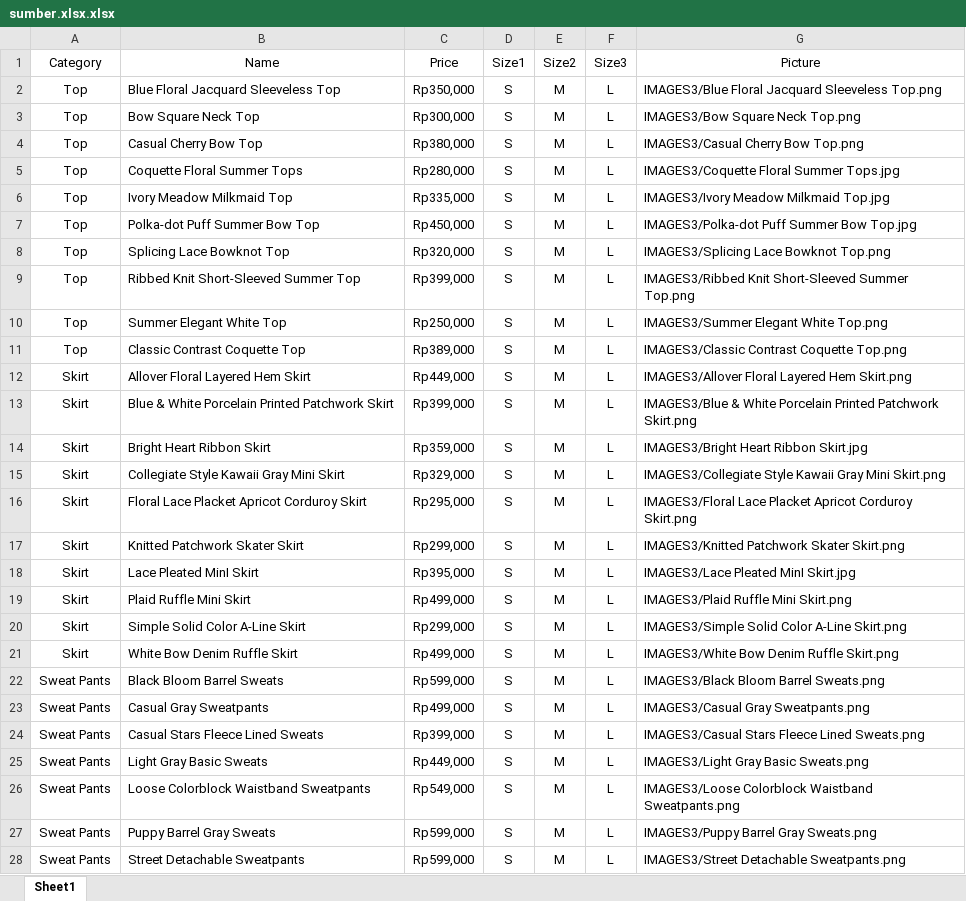
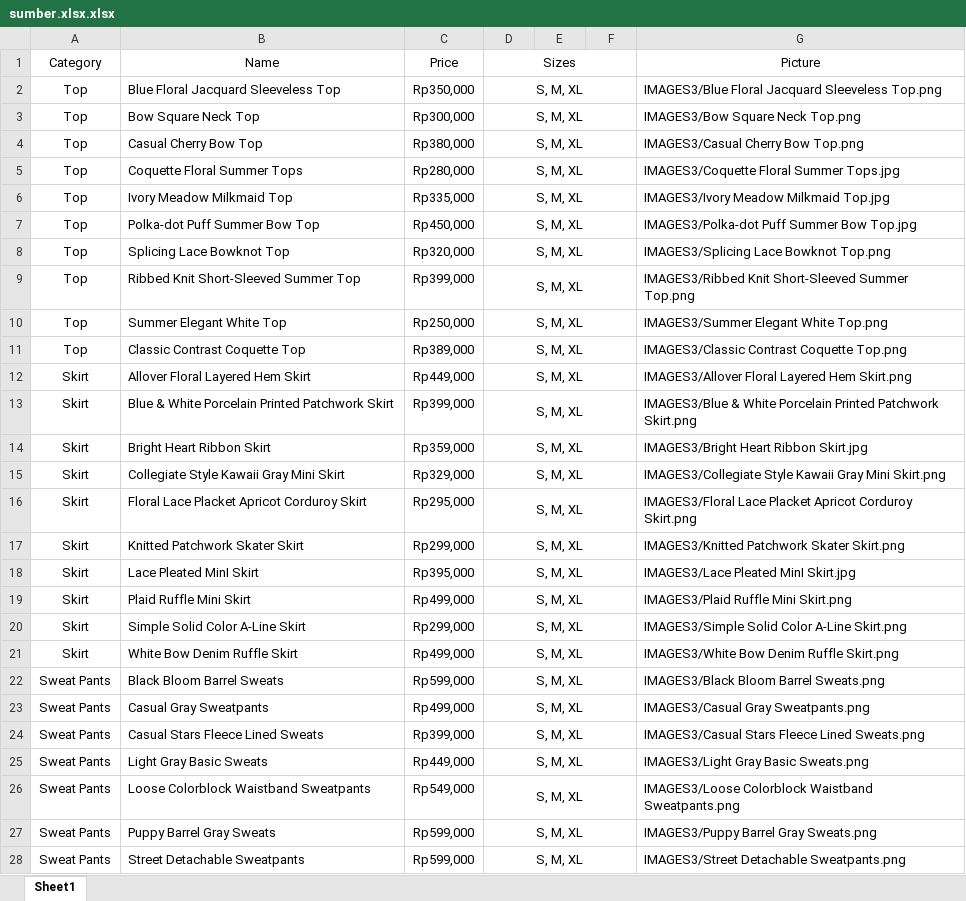
Before and after one commit to kathcherish/secret, an Excel workbook: pages/sumber.xlsx.xlsx, sheet Sheet1, drawn as a sheet; only a part is shown; values as stored, in another font and other column widths than the file's, no borders; the diff covers the shown part only; the diff names each change by its address in the sheet, - before the commit and + after, or states it on an @@ line.

Commit message:
Add files via upload

```diff
--- a/pages/sumber.xlsx.xlsx (sheet Sheet1)
+++ b/pages/sumber.xlsx.xlsx (sheet Sheet1)
-D1: Size1
+D1: Sizes
+D1:F1 merged
-E1: Size2
+E1: (empty)
-F1: Size3
+F1: (empty)
-D2:D28 (Sizes): S
+D2:D28 (Sizes): S, M, XL
+D2:F2 merged
-E2:E28: M
+E2:E28: (empty)
-F2:F28: L
+F2:F28: (empty)
+D3:F3 merged
+D4:F4 merged
+D5:F5 merged
+D6:F6 merged
+D7:F7 merged
+D8:F8 merged
+D9:F9 merged
+D10:F10 merged
+D11:F11 merged
+D12:F12 merged
+D13:F13 merged
+D14:F14 merged
+D15:F15 merged
+D16:F16 merged
+D17:F17 merged
+D18:F18 merged
+D19:F19 merged
+D20:F20 merged
+D21:F21 merged
+D22:F22 merged
+D23:F23 merged
+D24:F24 merged
+D25:F25 merged
+D26:F26 merged
+D27:F27 merged
+D28:F28 merged
```
Also changed, not shown: 27 edited cells and merged cells elsewhere in this sheet.
